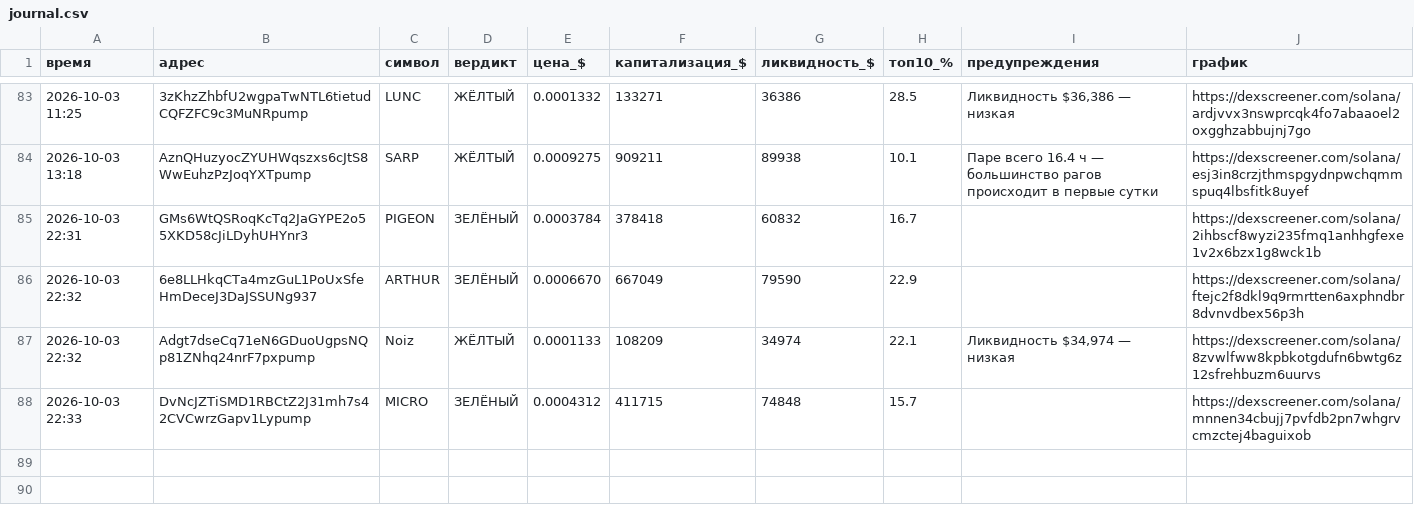
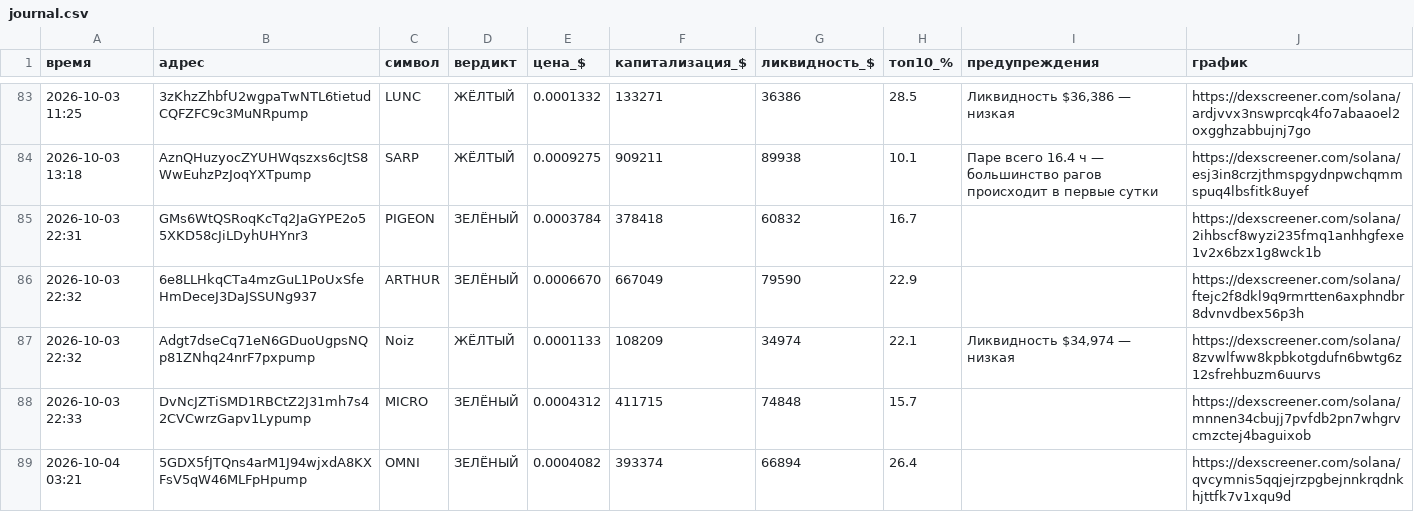
Before and after one commit to kovalkovulian-creator/crypto-scanner-github, a CSV file: journal.csv, drawn as a sheet; only a part is shown, gaps mark what is left out; the diff names each change by its address in the sheet, - before the commit and + after, or states it on an @@ line.

```diff
--- a/journal.csv
+++ b/journal.csv
+row 89: 2026-10-04 03:21 | 5GDX5fJTQns4arM1J94wjxdA8KXFsV5qW46MLFpHpump | OMNI | ЗЕЛЁНЫЙ | 0.0004082 | 393374 | 66894 | 26.4 |  | https://dexscreener.com/solana/qvcymnis5qqjejrzpgbejnnkrqdnkhjttfk7v1xqu9d
```
Also changed, not shown: 2 other files.
